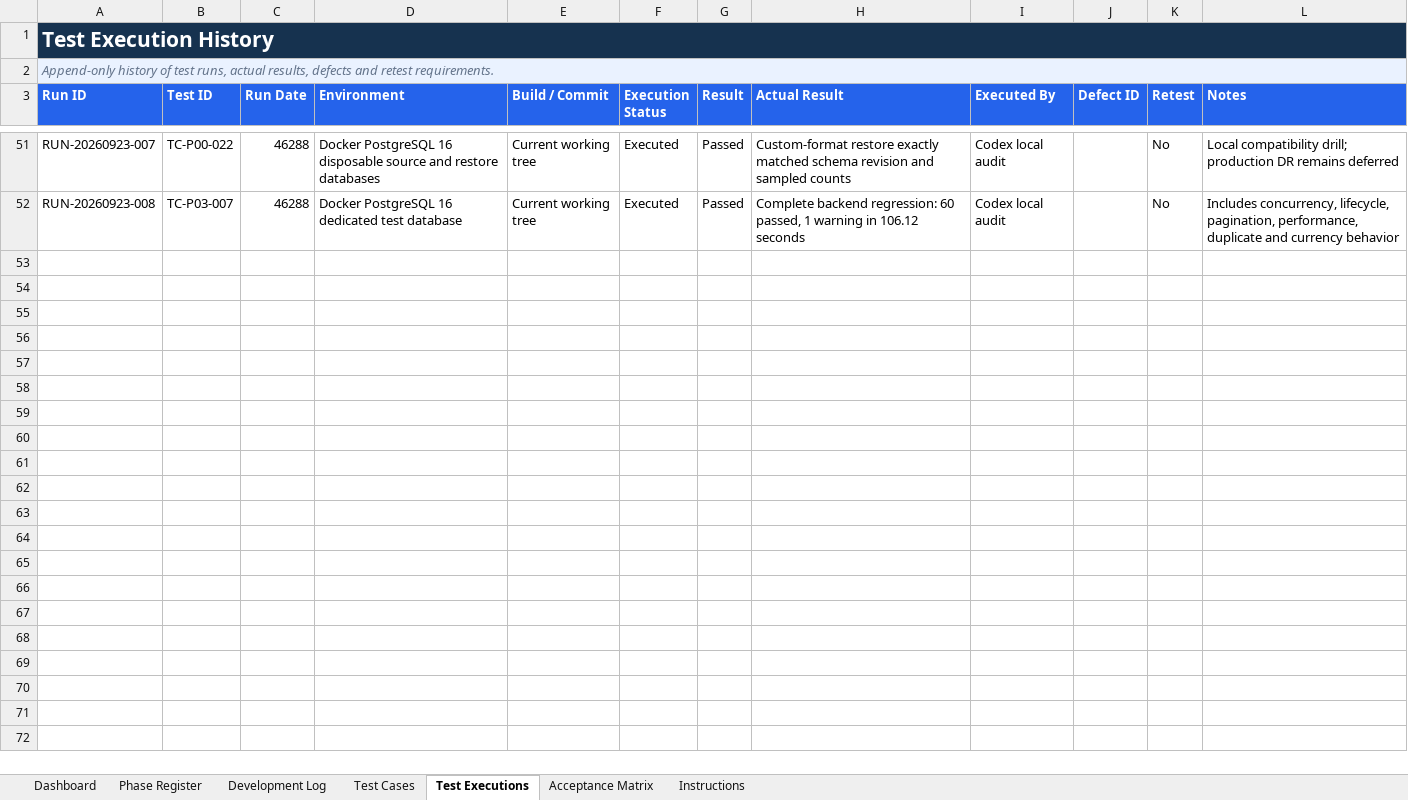
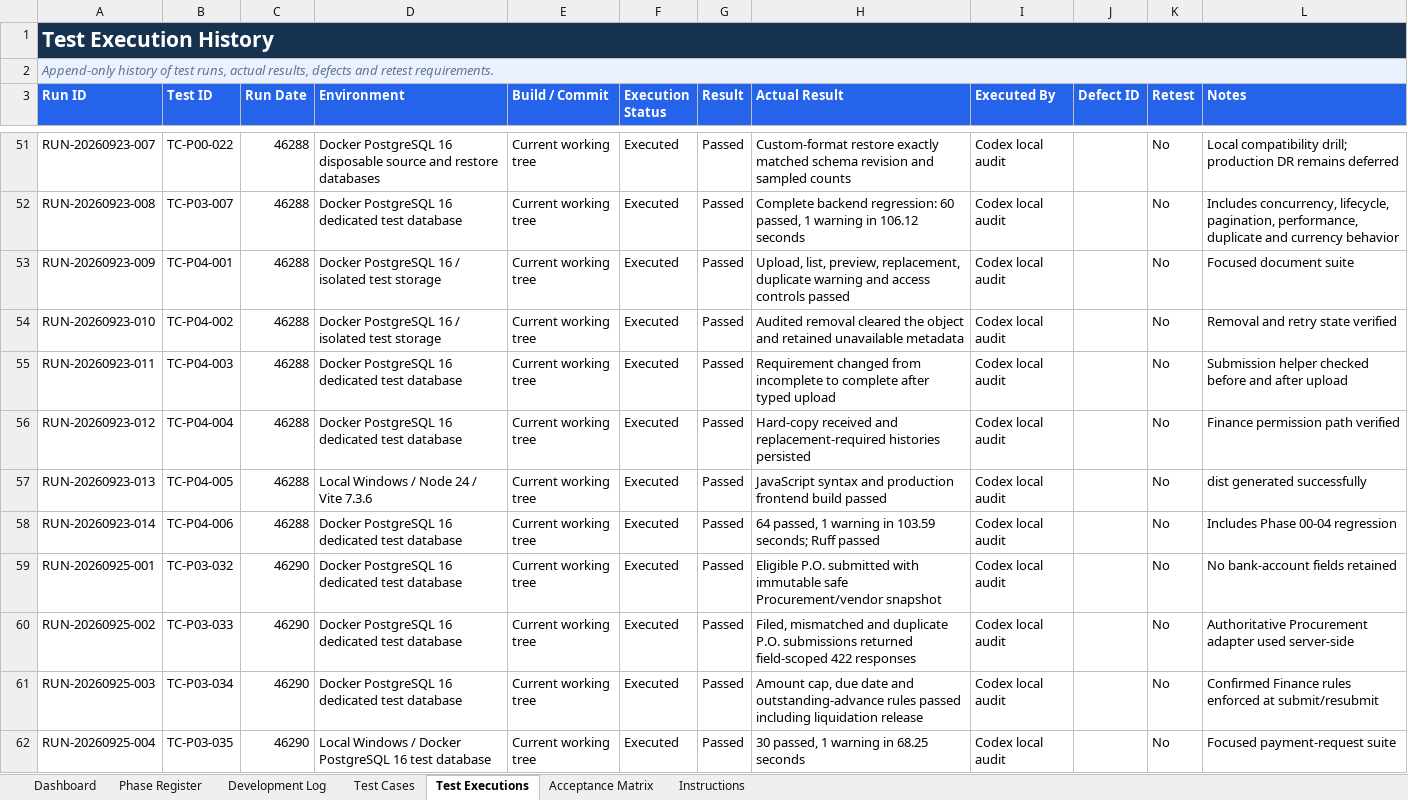
Before and after one commit to paoloylag/payment-mod, an Excel workbook: Back End/outputs/development-test-register/APS-Development-and-Test-Register.xlsx, sheet Test Executions, drawn as a sheet; only a part is shown, gaps mark what is left out; values as stored, in another font and other column widths than the file's, no borders; conditional formats and table styles not drawn; the diff covers the shown part only; the diff names each change by its address in the sheet, - before the commit and + after, or states it on an @@ line.

Commit message:
Complete cross-phase request and document integration

```diff
--- a/Back End/outputs/development-test-register/APS-Development-and-Test-Register.xlsx (sheet Test Executions)
+++ b/Back End/outputs/development-test-register/APS-Development-and-Test-Register.xlsx (sheet Test Executions)
+row 53: RUN-20260923-009 | TC-P04-001 | 46288 | Docker PostgreSQL 16 / isolated test storage | Current working tree | Executed | Passed | Upload, list, preview, replacement, duplicate warning and access controls passed | Codex local audit |  | No | Focused document suite
+row 54: RUN-20260923-010 | TC-P04-002 | 46288 | Docker PostgreSQL 16 / isolated test storage | Current working tree | Executed | Passed | Audited removal cleared the object and retained unavailable metadata | Codex local audit |  | No | Removal and retry state verified
+row 55: RUN-20260923-011 | TC-P04-003 | 46288 | Docker PostgreSQL 16 dedicated test database | Current working tree | Executed | Passed | Requirement changed from incomplete to complete after typed upload | Codex local audit |  | No | Submission helper checked before and after upload
+row 56: RUN-20260923-012 | TC-P04-004 | 46288 | Docker PostgreSQL 16 dedicated test database | Current working tree | Executed | Passed | Hard-copy received and replacement-required histories persisted | Codex local audit |  | No | Finance permission path verified
+row 57: RUN-20260923-013 | TC-P04-005 | 46288 | Local Windows / Node 24 / Vite 7.3.6 | Current working tree | Executed | Passed | JavaScript syntax and production frontend build passed | Codex local audit |  | No | dist generated successfully
+row 58: RUN-20260923-014 | TC-P04-006 | 46288 | Docker PostgreSQL 16 dedicated test database | Current working tree | Executed | Passed | 64 passed, 1 warning in 103.59 seconds; Ruff passed | Codex local audit |  | No | Includes Phase 00-04 regression
+row 59: RUN-20260925-001 | TC-P03-032 | 46290 | Docker PostgreSQL 16 dedicated test database | Current working tree | Executed | Passed | Eligible P.O. submitted with immutable safe Procurement/vendor snapshot | Codex local audit |  | No | No bank-account fields retained
+row 60: RUN-20260925-002 | TC-P03-033 | 46290 | Docker PostgreSQL 16 dedicated test database | Current working tree | Executed | Passed | Filed, mismatched and duplicate P.O. submissions returned field-scoped 422 responses | Codex local audit |  | No | Authoritative Procurement adapter used server-side
+row 61: RUN-20260925-003 | TC-P03-034 | 46290 | Docker PostgreSQL 16 dedicated test database | Current working tree | Executed | Passed | Amount cap, due date and outstanding-advance rules passed including liquidation release | Codex local audit |  | No | Confirmed Finance rules enforced at submit/resubmit
+row 62: RUN-20260925-004 | TC-P03-035 | 46290 | Local Windows / Docker PostgreSQL 16 test database | Current working tree | Executed | Passed | 30 passed, 1 warning in 68.25 seconds | Codex local audit |  | No | Focused payment-request suite
```
Also changed, not shown: 9 added rows elsewhere in this sheet, sheet Test Cases, sheet Development Log, sheet Acceptance Matrix, sheet Dashboard, sheet Phase Register, charts or pictures, 44 other files.
